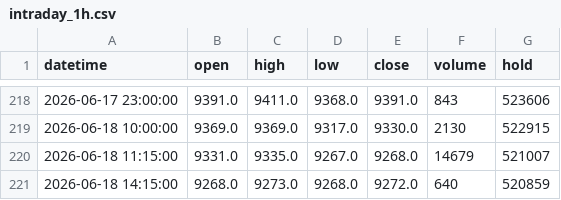
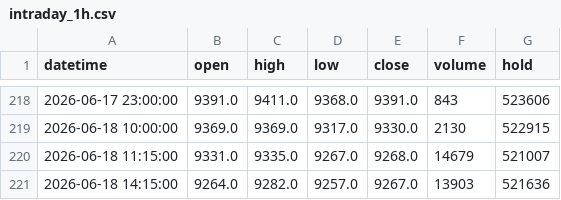
Before and after one commit to FrankSun0616/palm_dalian, a CSV file: data/intraday_1h.csv, drawn as a sheet; only a part is shown, gaps mark what is left out.

```diff
--- a/data/intraday_1h.csv
+++ b/data/intraday_1h.csv
@@ -220,2 +220,2 @@ datetime,open,high,low,close,volume,hold
 2026-06-18 11:15:00,9331.0,9335.0,9267.0,9268.0,14679,521007
-2026-06-18 14:15:00,9268.0,9273.0,9268.0,9272.0,640,520859
+2026-06-18 14:15:00,9264.0,9282.0,9257.0,9267.0,13903,521636
```
Also changed, not shown: data/intraday_2h.csv, 4 other files.
